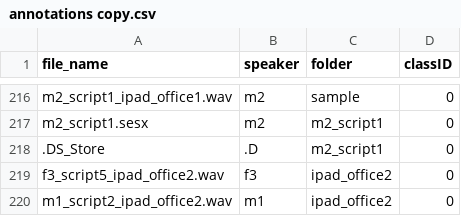
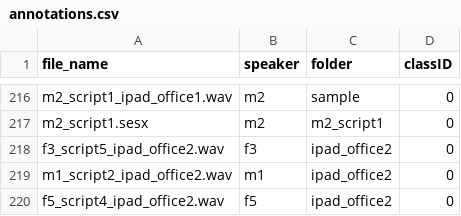
Before and after one commit to Jlisowskyy/intro-ml-2024, a CSV file: src/cnn/annotations.csv (was src/cnn/annotations copy.csv), drawn as a sheet; only a part is shown, gaps mark what is left out; the shorter side is filled out with more unchanged rows.

Commit message:
I hate DS_Store

```diff
--- a/src/cnn/annotations copy.csv
+++ b/src/cnn/annotations.csv
@@ -217,3 +217,2 @@ m2_script1_ipad_office1.wav,m2,sample,0
 m2_script1.sesx,m2,m2_script1,0
-.DS_Store,.D,m2_script1,0
 f3_script5_ipad_office2.wav,f3,ipad_office2,0
```
Also changed, not shown: 2 other files.
